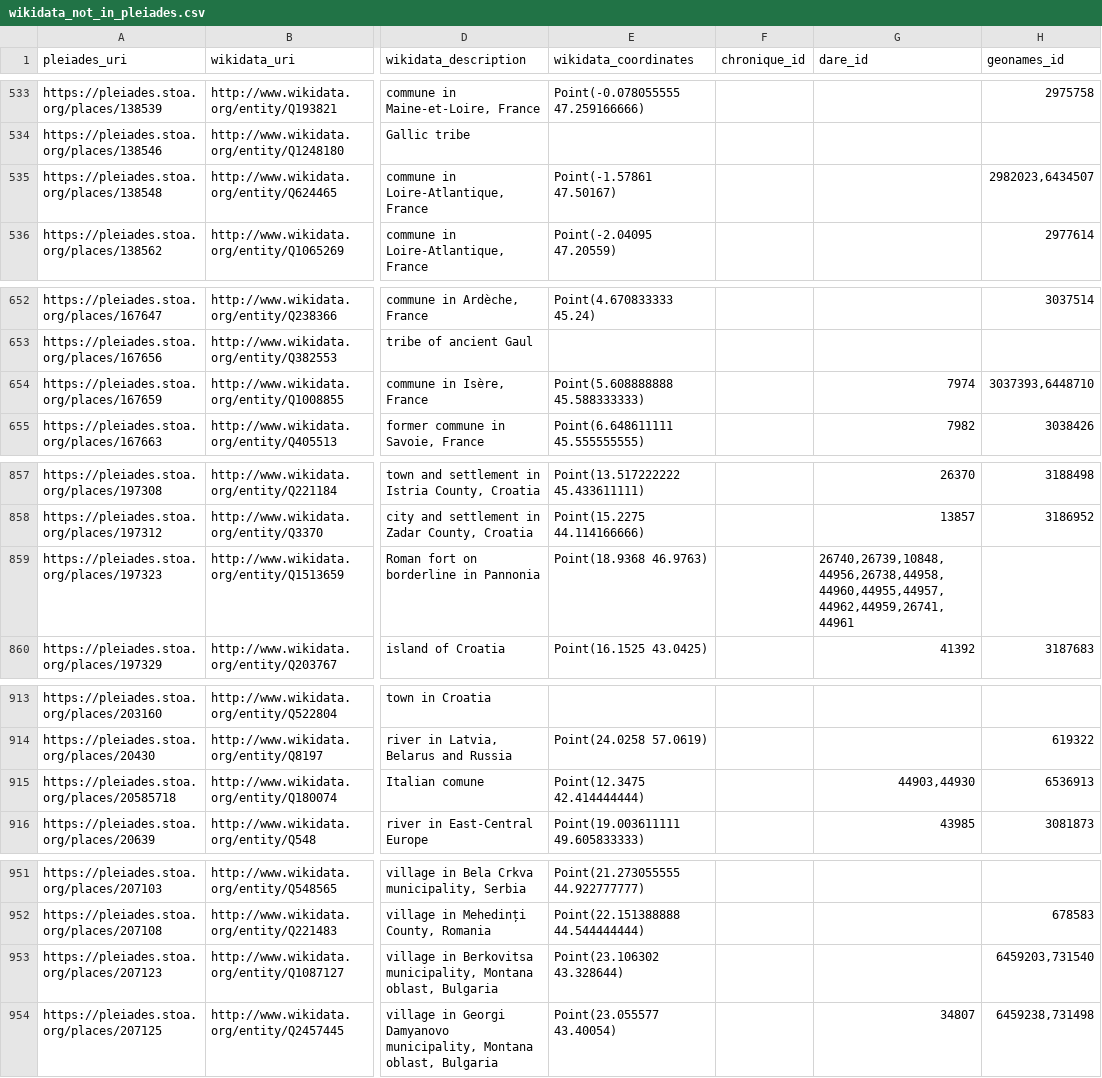
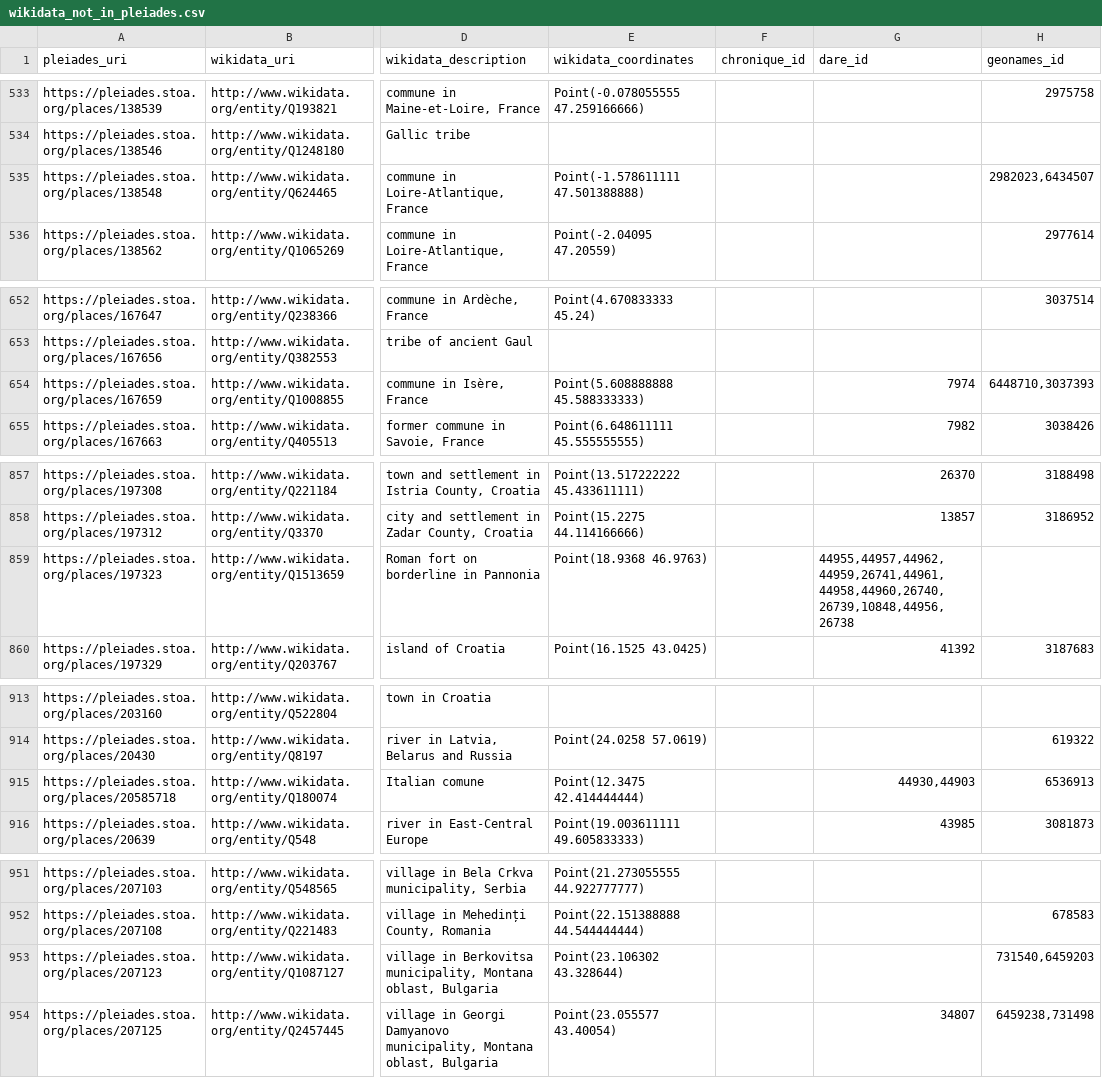
Before and after one commit to isawnyu/pleiades_wikidata, a CSV file: data/wikidata_not_in_pleiades.csv, drawn as a sheet; only a part is shown, gaps mark what is left out; the diff covers the shown part only; the diff names each change by its address in the sheet, - before the commit and + after, or states it on an @@ line.

Commit message:
updated wikidata

```diff
--- a/data/wikidata_not_in_pleiades.csv
+++ b/data/wikidata_not_in_pleiades.csv
-E535 (wikidata_coordinates): Point(-1.57861 47.50167)
+E535 (wikidata_coordinates): Point(-1.578611111 47.501388888)
-H654 (geonames_id): 3037393,6448710
+H654 (geonames_id): 6448710,3037393
-G859 (dare_id): 26740,26739,10848,44956,26738,44958,44960,44955,44957,44962,44959,26741,44961
+G859 (dare_id): 44955,44957,44962,44959,26741,44961,44958,44960,26740,26739,10848,44956,26738
-G915 (dare_id): 44903,44930
+G915 (dare_id): 44930,44903
-H953 (geonames_id): 6459203,731540
+H953 (geonames_id): 731540,6459203
```
Also changed, not shown: 1 added row, 2 removed rows and 11 edited cells elsewhere in this file, data/pleiades_not_in_wikidata.csv, 2 other files.
